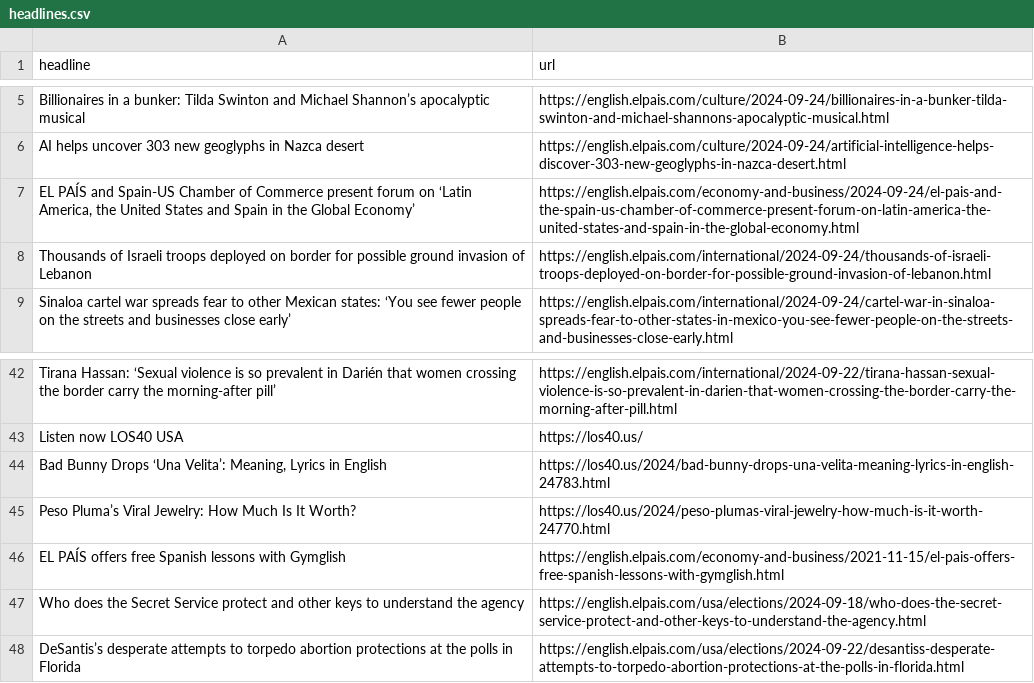
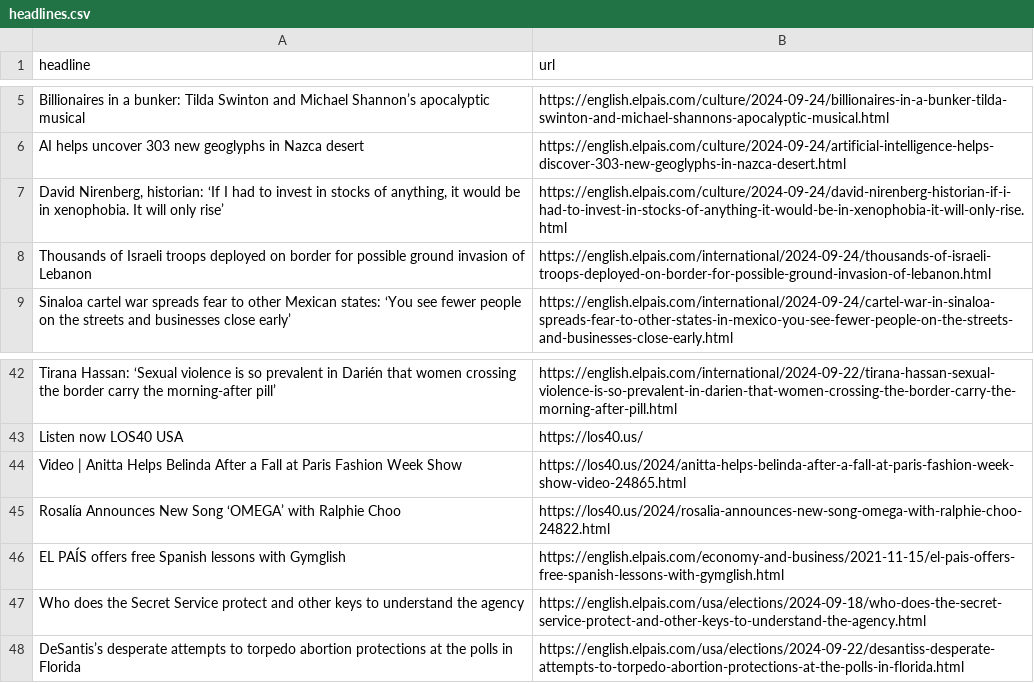
Before and after one commit to jsoma/el-pais-autoscraper, a CSV file: headlines.csv, drawn as a sheet; only a part is shown, gaps mark what is left out; removed rows and columns are numbered as before the commit, all else as after; the diff names each change by its address in the sheet, - before the commit and + after, or states it on an @@ line.

```diff
--- a/headlines.csv
+++ b/headlines.csv
-row 7: EL PAÍS and Spain-US Chamber of Commerce present forum on ‘Latin America, the United States and Spain in the Global Economy’ | https://english.elpais.com/economy-and-business/2024-09-24/el-pais-and-the-spain-us-chamber-of-commerce-present-forum-on-latin-america-the-united-states-and-spain-in-the-global-economy.html
+row 7: David Nirenberg, historian: ‘If I had to invest in stocks of anything, it would be in xenophobia. It will only rise’ | https://english.elpais.com/culture/2024-09-24/david-nirenberg-historian-if-i-had-to-invest-in-stocks-of-anything-it-would-be-in-xenophobia-it-will-only-rise.html
-row 44: Bad Bunny Drops ‘Una Velita’: Meaning, Lyrics in English | https://los40.us/2024/bad-bunny-drops-una-velita-meaning-lyrics-in-english-24783.html
-row 45: Peso Pluma’s Viral Jewelry: How Much Is It Worth? | https://los40.us/2024/peso-plumas-viral-jewelry-how-much-is-it-worth-24770.html
+row 44: Video | Anitta Helps Belinda After a Fall at Paris Fashion Week Show | https://los40.us/2024/anitta-helps-belinda-after-a-fall-at-paris-fashion-week-show-video-24865.html
+row 45: Rosalía Announces New Song ‘OMEGA’ with Ralphie Choo | https://los40.us/2024/rosalia-announces-new-song-omega-with-ralphie-choo-24822.html
```
